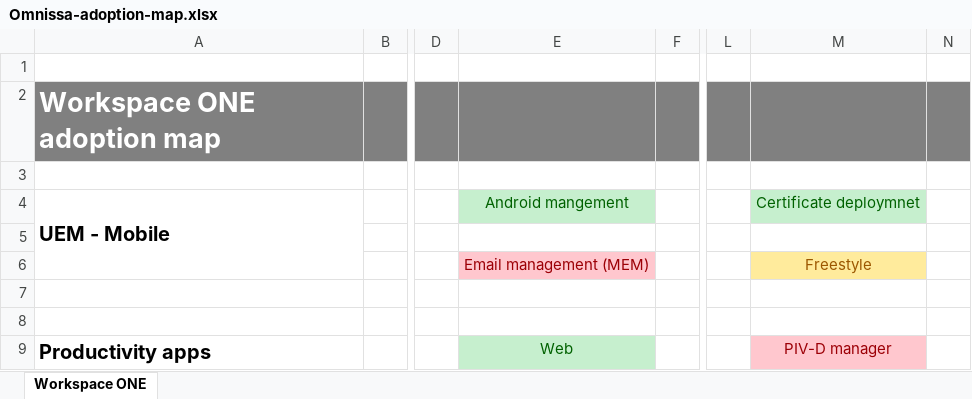
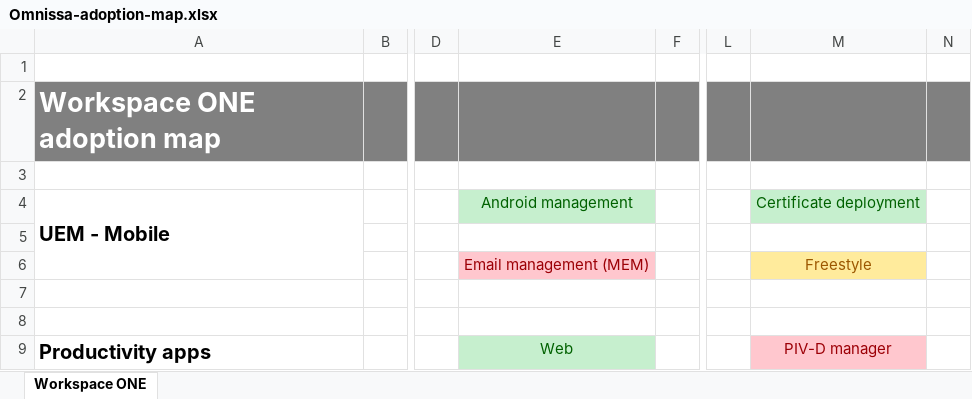
Before and after one commit to Matt95B/blog, an Excel workbook: images/2024-07-01-Omnissa-poc/Omnissa-adoption-map.xlsx, sheet Workspace ONE, drawn as a sheet; only a part is shown, gaps mark what is left out; values as stored, in another font and other column widths than the file's, no borders; charts and pictures not drawn; the diff names each change by its address in the sheet, - before the commit and + after, or states it on an @@ line.

```diff
--- a/images/2024-07-01-Omnissa-poc/Omnissa-adoption-map.xlsx (sheet Workspace ONE)
+++ b/images/2024-07-01-Omnissa-poc/Omnissa-adoption-map.xlsx (sheet Workspace ONE)
-E4: Android mangement
+E4: Android management
-M4: Certificate deploymnet
+M4: Certificate deployment
```
Also changed, not shown: 1 other file.
